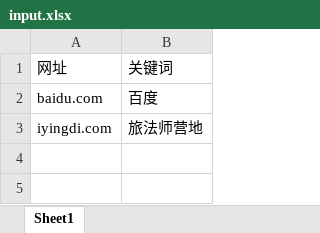
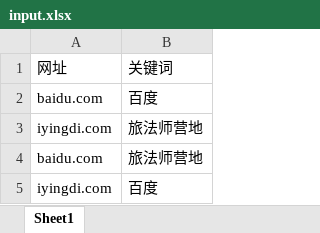
Before and after one commit to Aran1992/shenme-spider, an Excel workbook: input.xlsx, sheet Sheet1, drawn as a sheet; values as stored, in another font and other column widths than the file's, no borders; the diff names each change by its address in the sheet, - before the commit and + after, or states it on an @@ line.

```diff
--- a/input.xlsx (sheet Sheet1)
+++ b/input.xlsx (sheet Sheet1)
+row 4: baidu.com | 旅法师营地
+row 5: iyingdi.com | 百度
```
Also changed, not shown: 3 other files.
